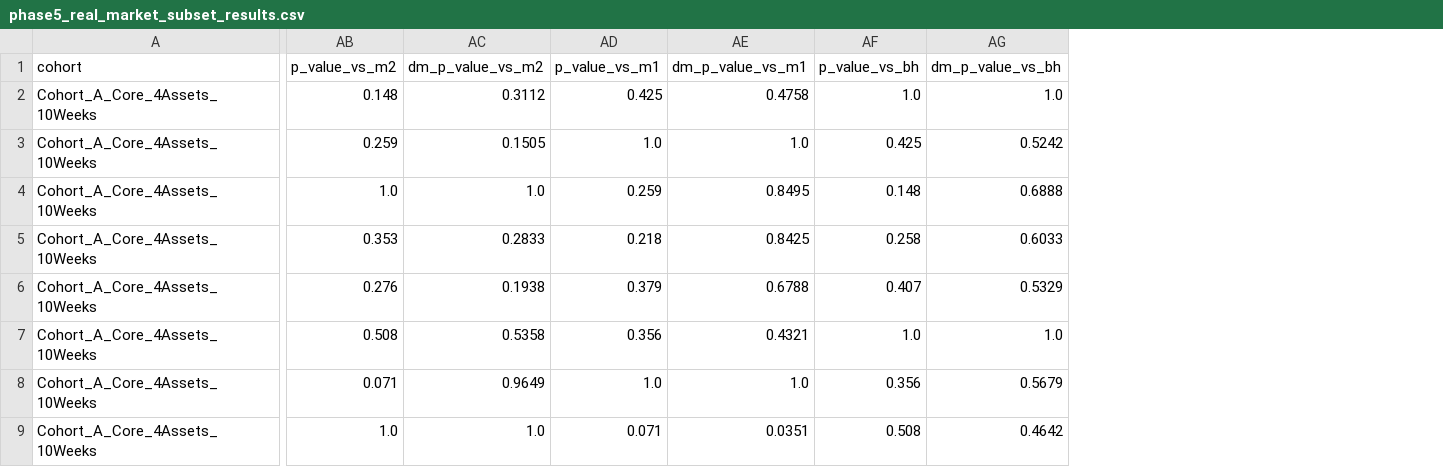
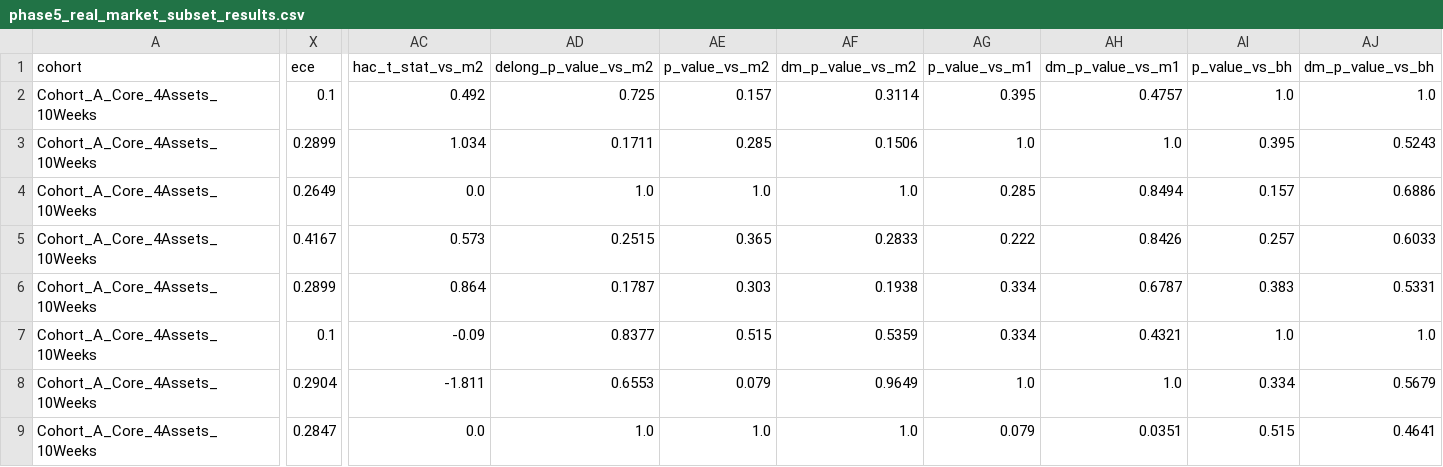
Before and after one commit to v0ntr3n/TradingAgents-EN, a CSV file: results/phase5_real_market_subset_results.csv, drawn as a sheet; only a part is shown, gaps mark what is left out; addresses are those after the commit; the diff covers the shown part only; the diff names each change by its address in the sheet, - before the commit and + after, or states it on an @@ line.

```diff
--- a/results/phase5_real_market_subset_results.csv
+++ b/results/phase5_real_market_subset_results.csv
+column X (ece), rows 2-9: 0.1 | 0.2899 | 0.2649 | 0.4167 | 0.2899 | 0.1 | 0.2904 | 0.2847
+column AC (hac_t_stat_vs_m2), rows 2-9: 0.492 | 1.034 | 0.0 | 0.573 | 0.864 | -0.09 | -1.811 | 0.0
+column AD (delong_p_value_vs_m2), rows 2-9: 0.725 | 0.1711 | 1.0 | 0.2515 | 0.1787 | 0.8377 | 0.6553 | 1.0
-AE2 (p_value_vs_m2): 0.148
+AE2 (p_value_vs_m2): 0.157
-AF2 (dm_p_value_vs_m2): 0.3112
+AF2 (dm_p_value_vs_m2): 0.3114
-AG2 (p_value_vs_m1): 0.425
+AG2 (p_value_vs_m1): 0.395
-AH2 (dm_p_value_vs_m1): 0.4758
+AH2 (dm_p_value_vs_m1): 0.4757
-AE3 (p_value_vs_m2): 0.259
+AE3 (p_value_vs_m2): 0.285
-AF3 (dm_p_value_vs_m2): 0.1505
+AF3 (dm_p_value_vs_m2): 0.1506
-AI3 (p_value_vs_bh): 0.425
+AI3 (p_value_vs_bh): 0.395
-AJ3 (dm_p_value_vs_bh): 0.5242
+AJ3 (dm_p_value_vs_bh): 0.5243
-AG4 (p_value_vs_m1): 0.259
+AG4 (p_value_vs_m1): 0.285
-AH4 (dm_p_value_vs_m1): 0.8495
+AH4 (dm_p_value_vs_m1): 0.8494
-AI4 (p_value_vs_bh): 0.148
+AI4 (p_value_vs_bh): 0.157
-AJ4 (dm_p_value_vs_bh): 0.6888
+AJ4 (dm_p_value_vs_bh): 0.6886
-AE5 (p_value_vs_m2): 0.353
+AE5 (p_value_vs_m2): 0.365
-AG5 (p_value_vs_m1): 0.218
+AG5 (p_value_vs_m1): 0.222
-AH5 (dm_p_value_vs_m1): 0.8425
+AH5 (dm_p_value_vs_m1): 0.8426
-AI5 (p_value_vs_bh): 0.258
+AI5 (p_value_vs_bh): 0.257
-AE6 (p_value_vs_m2): 0.276
+AE6 (p_value_vs_m2): 0.303
-AG6 (p_value_vs_m1): 0.379
+AG6 (p_value_vs_m1): 0.334
-AH6 (dm_p_value_vs_m1): 0.6788
+AH6 (dm_p_value_vs_m1): 0.6787
-AI6 (p_value_vs_bh): 0.407
+AI6 (p_value_vs_bh): 0.383
-AJ6 (dm_p_value_vs_bh): 0.5329
+AJ6 (dm_p_value_vs_bh): 0.5331
-AE7 (p_value_vs_m2): 0.508
+AE7 (p_value_vs_m2): 0.515
-AF7 (dm_p_value_vs_m2): 0.5358
+AF7 (dm_p_value_vs_m2): 0.5359
-AG7 (p_value_vs_m1): 0.356
+AG7 (p_value_vs_m1): 0.334
-AE8 (p_value_vs_m2): 0.071
+AE8 (p_value_vs_m2): 0.079
-AI8 (p_value_vs_bh): 0.356
+AI8 (p_value_vs_bh): 0.334
-AG9 (p_value_vs_m1): 0.071
+AG9 (p_value_vs_m1): 0.079
-AI9 (p_value_vs_bh): 0.508
+AI9 (p_value_vs_bh): 0.515
-AJ9 (dm_p_value_vs_bh): 0.4642
+AJ9 (dm_p_value_vs_bh): 0.4641
```
Also changed, not shown: 48 edited cells elsewhere in this file, reports/cph_ablation_metrics.csv, reports/phase5_real_market_cph_results.csv, 35 other files.
